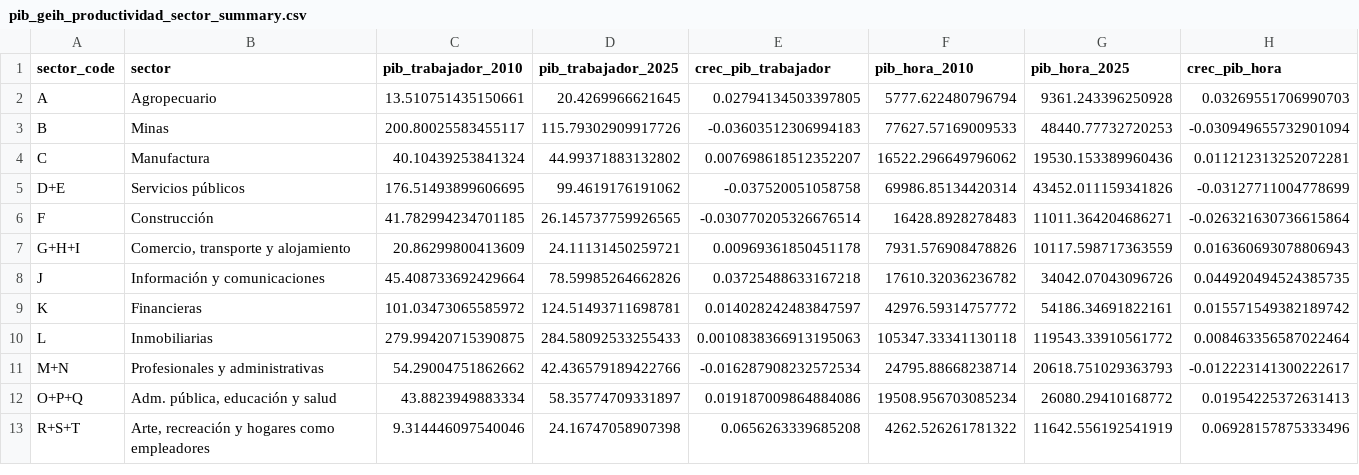
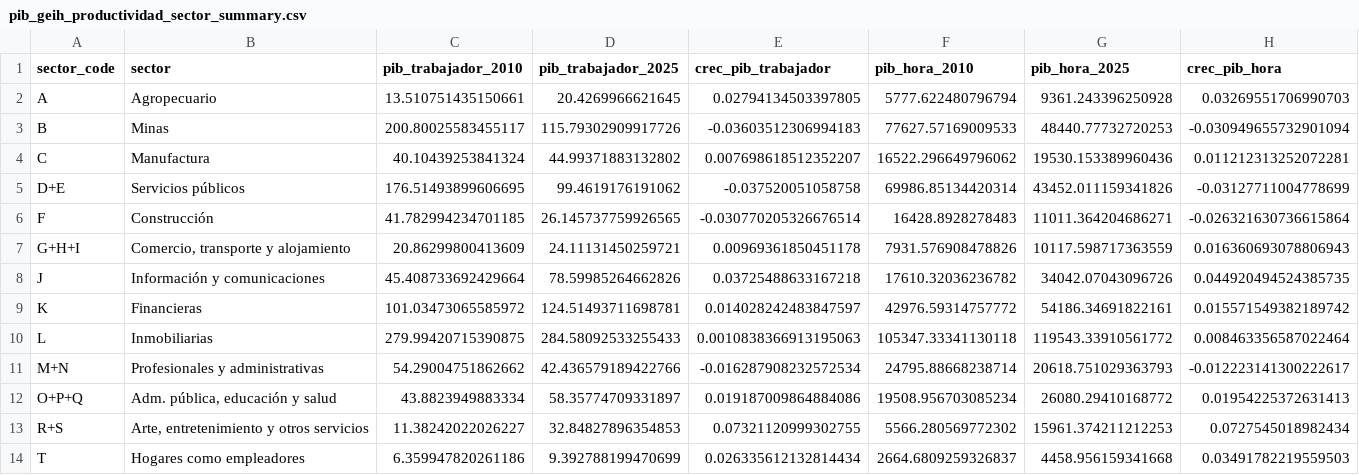
Before and after one commit to Kin-George/CJC-Monitor, a CSV file: Outputs/tables/pib_geih_productividad_sector_summary.csv, drawn as a sheet; removed rows and columns are numbered as before the commit, all else as after; the diff names each change by its address in the sheet, - before the commit and + after, or states it on an @@ line.

```diff
--- a/Outputs/tables/pib_geih_productividad_sector_summary.csv
+++ b/Outputs/tables/pib_geih_productividad_sector_summary.csv
-row 13: R+S+T | Arte, recreación y hogares como empleadores | 9.314446097540046 | 24.16747058907398 | 0.0656263339685208 | 4262.526261781322 | 11642.556192541919 | 0.06928157875333496
+row 13: R+S | Arte, entretenimiento y otros servicios | 11.38242022026227 | 32.84827896354853 | 0.07321120999302755 | 5566.280569772302 | 15961.374211212253 | 0.0727545018982434
+row 14: T | Hogares como empleadores | 6.359947820261186 | 9.392788199470699 | 0.026335612132814434 | 2664.6809259326837 | 4458.956159341668 | 0.03491782219559503
```
Also changed, not shown: Outputs/tables/pib_geih_productividad_sector_detalle.csv, Outputs/tables/pib_geih_productividad_sector_series.csv, 30 other files.
